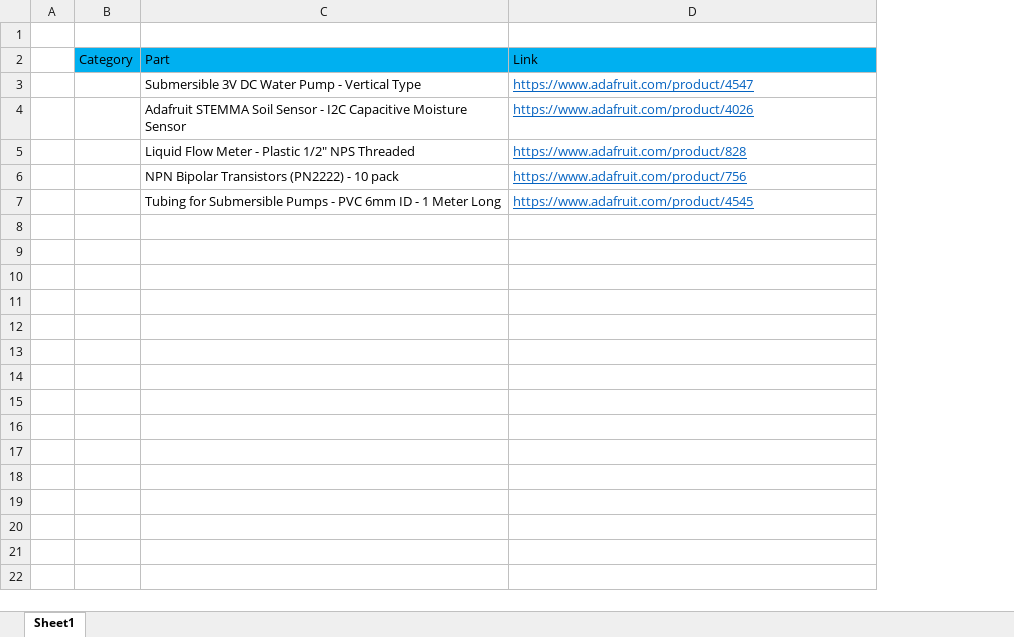
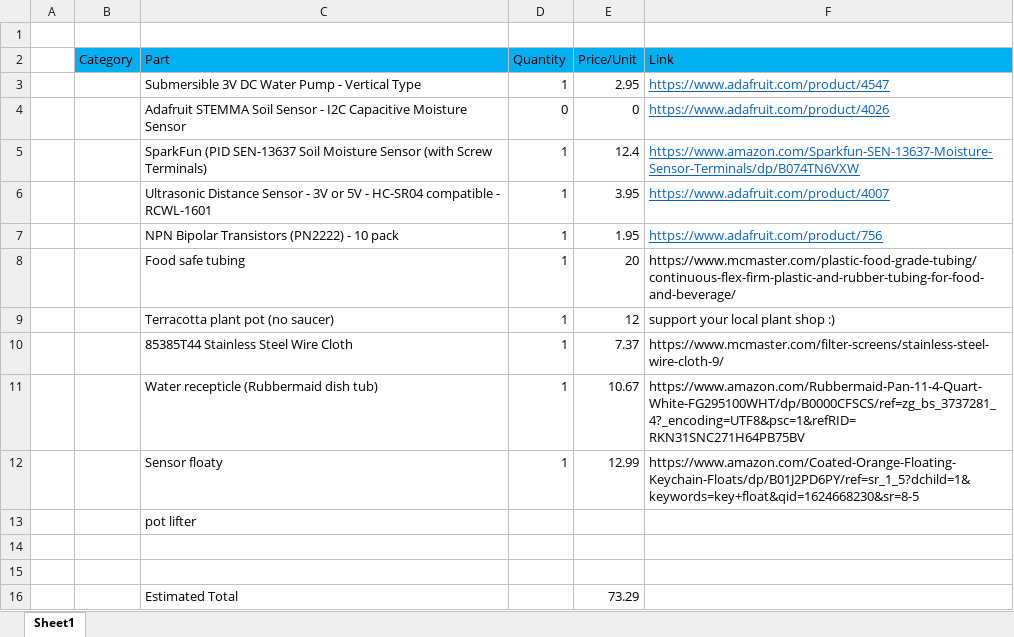
Before and after one commit to matwinte/raskovnik, an Excel workbook: doc/bom/bom.xlsx, sheet Sheet1, drawn as a sheet; values as stored, in another font and other column widths than the file's, no borders; removed rows and columns are numbered as before the commit, all else as after; the diff names each change by its address in the sheet, - before the commit and + after, or states it on an @@ line.

Commit message:
Create second draft of bom

```diff
--- a/doc/bom/bom.xlsx (sheet Sheet1)
+++ b/doc/bom/bom.xlsx (sheet Sheet1)
+column D (Quantity), rows 3-4: 1 | 0; row 7: 1
+column E (Price/Unit), rows 3-4: 2.95 | 0; row 7: 1.95
-row 5:  |  | Liquid Flow Meter - Plastic 1/2" NPS Threaded | https://www.adafruit.com/product/828
+row 5:  |  | SparkFun (PID SEN-13637 Soil Moisture Sensor (with Screw Terminals) | 1 | 12.4 | https://www.amazon.com/Sparkfun-SEN-13637-Moisture-Sensor-Terminals/dp/B074TN6VXW
+row 6:  |  | Ultrasonic Distance Sensor - 3V or 5V - HC-SR04 compatible - RCWL-1601 | 1 | 3.95 | https://www.adafruit.com/product/4007
+row 8:  |  | Food safe tubing | 1 | 20 | https://www.mcmaster.com/plastic-food-grade-tubing/continuous-flex-firm-plastic-and-rubber-tubing-for-food-and-beverage/
+row 9:  |  | Terracotta plant pot (no saucer) | 1 | 12 | support your local plant shop :)
+row 10:  |  | 85385T44 Stainless Steel Wire Cloth | 1 | 7.37 | https://www.mcmaster.com/filter-screens/stainless-steel-wire-cloth-9/
+row 11:  |  | Water recepticle (Rubbermaid dish tub) | 1 | 10.67 | https://www.amazon.com/Rubbermaid-Pan-11-4-Quart-White-FG295100WHT/dp/B0000CFSCS/ref=zg_bs_3737281_4?_encoding=UTF8&psc=1&refRID=RKN31SNC271H64PB75BV
+row 12:  |  | Sensor floaty | 1 | 12.99 | https://www.amazon.com/Coated-Orange-Floating-Keychain-Floats/dp/B01J2PD6PY/ref=sr_1_5?dchild=1&keywords=key+float&qid=1624668230&sr=8-5
+row 13:  |  | pot lifter
-row 14:  |  | Tubing for Submersible Pumps - PVC 6mm ID - 1 Meter Long | https://www.adafruit.com/product/4545
+row 14: (empty)
+row 15: (empty)
+row 16:  |  | Estimated Total |  | 73.29
```
